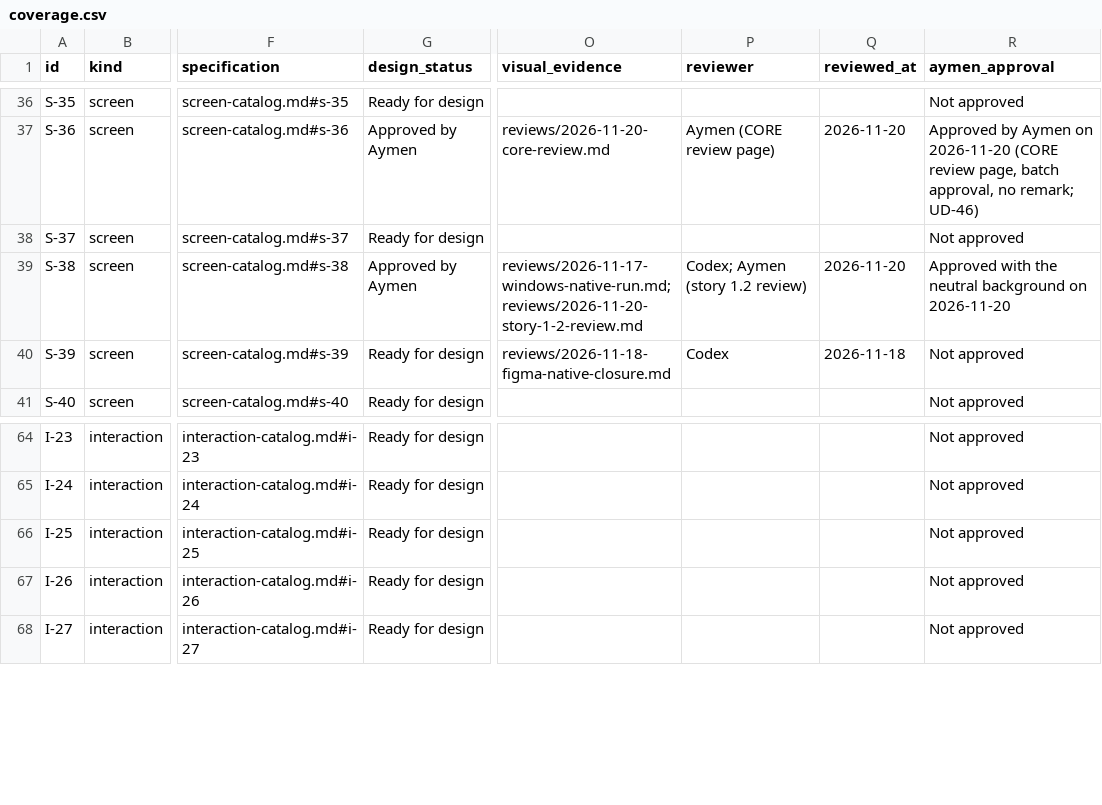
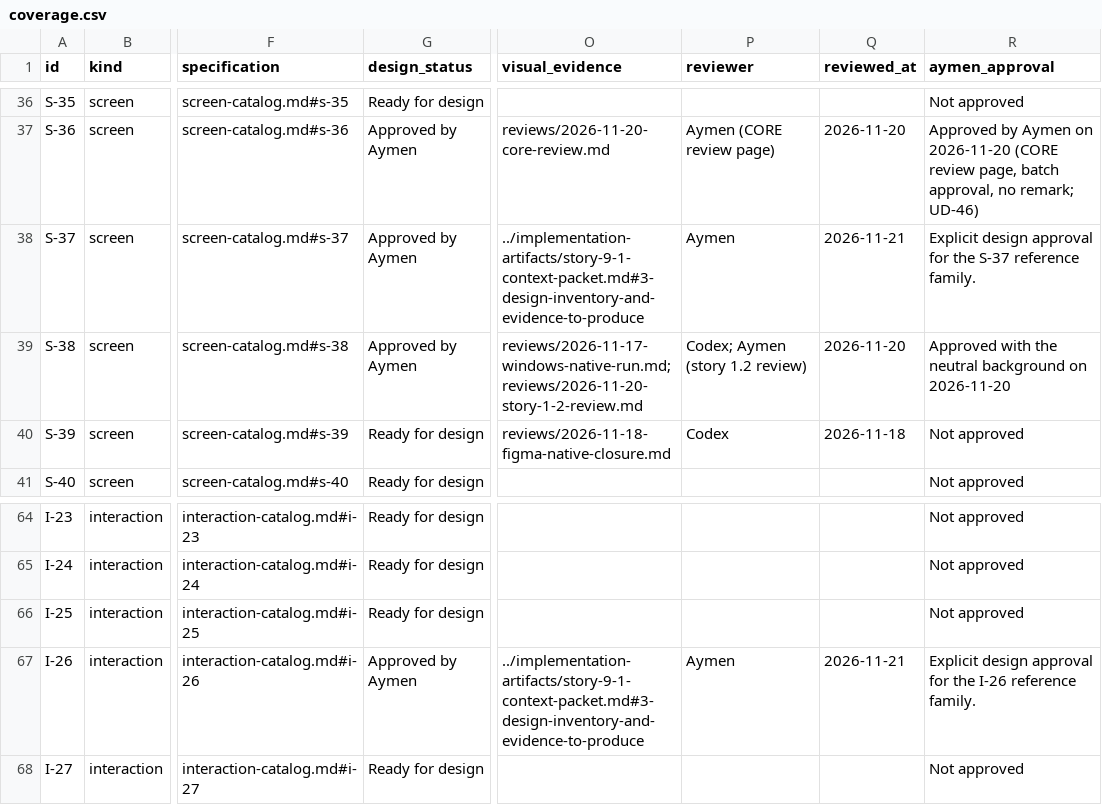
Before and after one commit to Aymenchaghoub/etaye, a CSV file: docs/design/coverage.csv, drawn as a sheet; only a part is shown, gaps mark what is left out; the diff names each change by its address in the sheet, - before the commit and + after, or states it on an @@ line.

Commit message:
docs(design): record S-37 and I-26 approvals

```diff
--- a/docs/design/coverage.csv
+++ b/docs/design/coverage.csv
-G38 (design_status): Ready for design
+G38 (design_status): Approved by Aymen
-O38 (visual_evidence): (empty)
+O38 (visual_evidence): ../implementation-artifacts/story-9-1-context-packet.md#3-design-inventory-and-evidence-to-produce
-P38 (reviewer): (empty)
+P38 (reviewer): Aymen
-Q38 (reviewed_at): (empty)
+Q38 (reviewed_at): 2026-11-21
-R38 (aymen_approval): Not approved
+R38 (aymen_approval): Explicit design approval for the S-37 reference family.
-G67 (design_status): Ready for design
+G67 (design_status): Approved by Aymen
-O67 (visual_evidence): (empty)
+O67 (visual_evidence): ../implementation-artifacts/story-9-1-context-packet.md#3-design-inventory-and-evidence-to-produce
-P67 (reviewer): (empty)
+P67 (reviewer): Aymen
-Q67 (reviewed_at): (empty)
+Q67 (reviewed_at): 2026-11-21
-R67 (aymen_approval): Not approved
+R67 (aymen_approval): Explicit design approval for the I-26 reference family.
```
Also changed, not shown: 1 other file.
